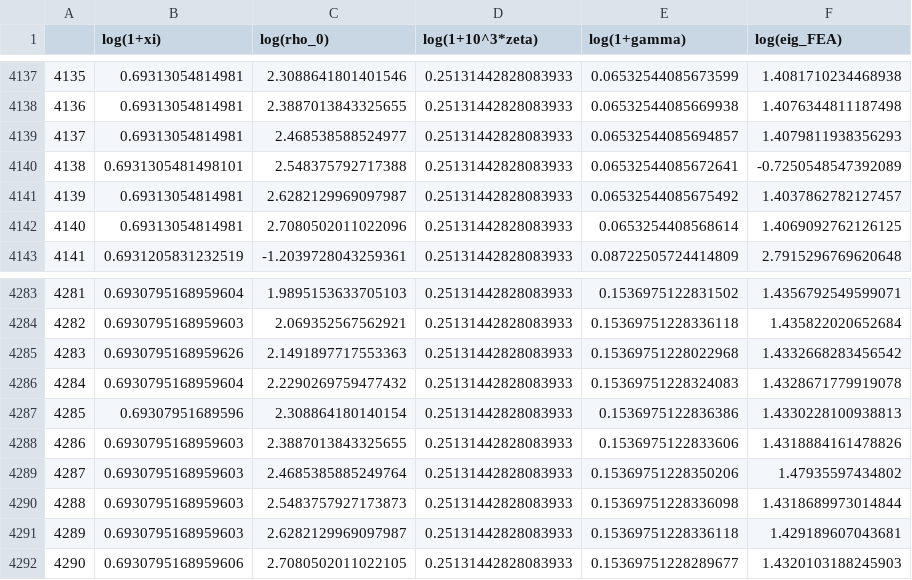
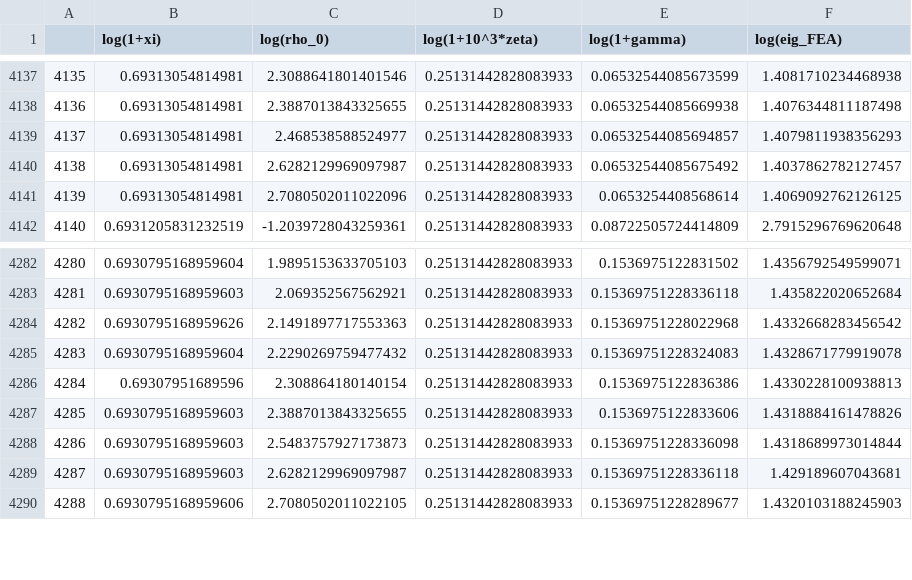
Before and after one commit to smdogroup/ml_buckling, a CSV file: 2_stiffened_panels/data/Nx_stiffened.csv, drawn as a sheet; only a part is shown, gaps mark what is left out; removed rows and columns are numbered as before the commit, all else as after; the diff names each change by its address in the sheet, - before the commit and + after, or states it on an @@ line.

```diff
--- a/2_stiffened_panels/data/Nx_stiffened.csv
+++ b/2_stiffened_panels/data/Nx_stiffened.csv
-row 4140: 4138 | 0.6931305481498101 | 2.548375792717388 | 0.25131442828083933 | 0.06532544085672641 | -0.7250548547392089
@@ column A renumbered from row 4140 down @@
-row 4289: 4287 | 0.6930795168959603 | 2.4685385885249764 | 0.25131442828083933 | 0.15369751228350206 | 1.47935597434802
```
Also changed, not shown: 2_stiffened_panels/data/Nxy_stiffened.csv, 2_stiffened_panels/raw_data/Nx_raw_stiffened.csv, 5 other files.
